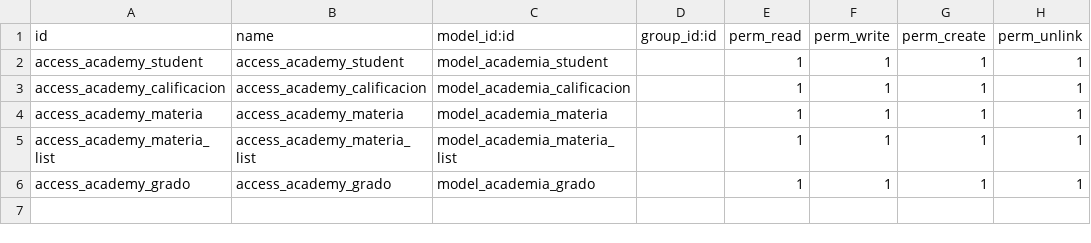
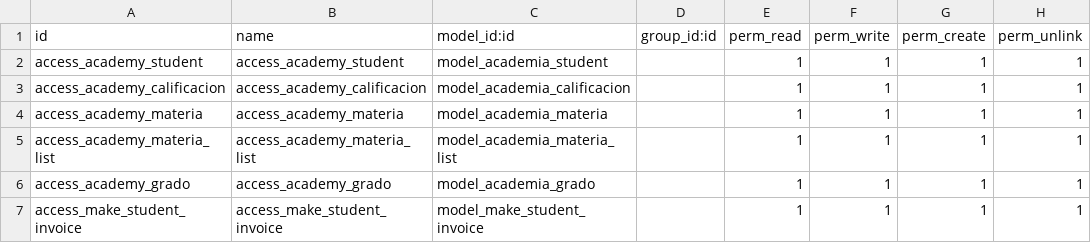
Before and after one commit to DenisAGS/Prueba_Odoo, a CSV file: open_academy/security/ir.model.access.csv, drawn as a sheet.

```diff
--- a/open_academy/security/ir.model.access.csv
+++ b/open_academy/security/ir.model.access.csv
@@ -6 +6,2 @@ access_academy_materia_list,access_academy_materia_list,model_academia_materia_l
 access_academy_grado,access_academy_grado,model_academia_grado,,1,1,1,1
+access_make_student_invoice,access_make_student_invoice,model_make_student_invoice,,1,1,1,1
```
Also changed, not shown: 3 other files.
